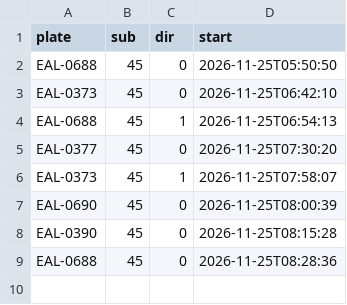
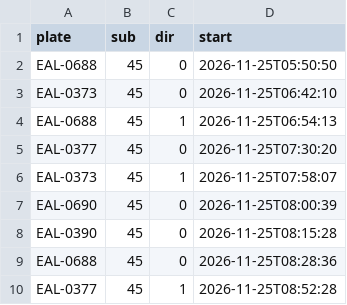
Before and after one commit to andrewwangarchnycu/Schematic-Transit-Taichung, a CSV file: departures/2026-11-25/45.csv, drawn as a sheet.

```diff
--- a/departures/2026-11-25/45.csv
+++ b/departures/2026-11-25/45.csv
@@ -9 +9,2 @@ EAL-0390,45,0,2026-11-25T08:15:28
 EAL-0688,45,0,2026-11-25T08:28:36
+EAL-0377,45,1,2026-11-25T08:52:28
```
Also changed, not shown: departures/2026-11-25/23.csv, departures/2026-11-25/35.csv, 1 other file.
